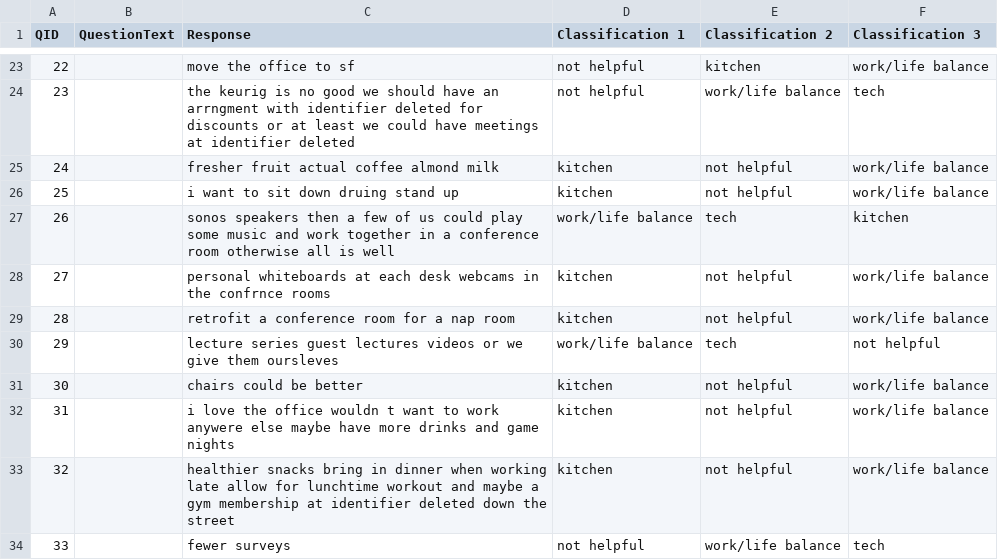
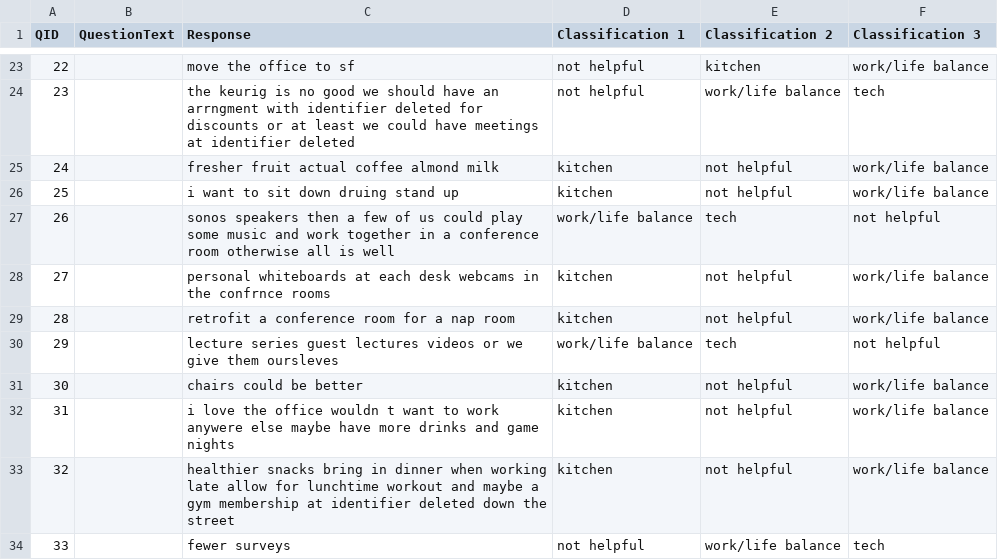
Before and after one commit to numenta-archive/nupic.fluent, a CSV file: data/sample_reviews_multi/sample_reviews_data_endpoint_expected_classes.csv, drawn as a sheet; only a part is shown, gaps mark what is left out.

Commit message:
updated q26 classification 3

```diff
--- a/data/sample_reviews_multi/sample_reviews_data_endpoint_expected_classes.csv
+++ b/data/sample_reviews_multi/sample_reviews_data_endpoint_expected_classes.csv
@@ -26,3 +26,3 @@ QID,QuestionText,Response,Classification 1,Classification 2,Classification 3
 25,,"i want to sit down druing stand up",kitchen,not helpful,work/life balance
-26,,"sonos speakers then a few of us could play some music and work together in a conference room otherwise all is well",work/life balance,tech,kitchen
+26,,"sonos speakers then a few of us could play some music and work together in a conference room otherwise all is well",work/life balance,tech,not helpful
 27,,"personal whiteboards at each desk webcams in the confrnce rooms",kitchen,not helpful,work/life balance
```
